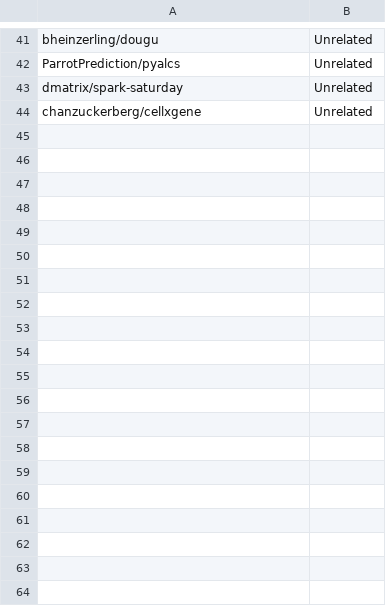
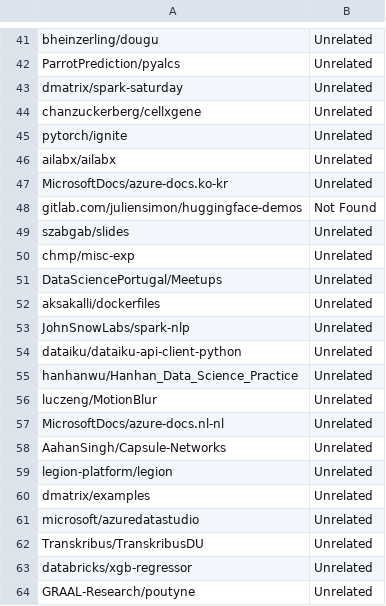
Before and after one commit to zhimin-z/MSR-Asset-Management, a CSV file: Dataset/Filter/Round#1/Error_MLflow.csv, drawn as a sheet; only a part is shown, gaps mark what is left out; the diff covers the shown part only; the diff names each change by its address in the sheet, - before the commit and + after, or states it on an @@ line.

```diff
--- a/Dataset/Filter/Round#1/Error_MLflow.csv
+++ b/Dataset/Filter/Round#1/Error_MLflow.csv
+row 45: pytorch/ignite | Unrelated
+row 46: ailabx/ailabx | Unrelated
+row 47: MicrosoftDocs/azure-docs.ko-kr | Unrelated
+row 48: gitlab.com/juliensimon/huggingface-demos | Not Found
+row 49: szabgab/slides | Unrelated
+row 50: chmp/misc-exp | Unrelated
+row 51: DataSciencePortugal/Meetups | Unrelated
+row 52: aksakalli/dockerfiles | Unrelated
+row 53: JohnSnowLabs/spark-nlp | Unrelated
+row 54: dataiku/dataiku-api-client-python | Unrelated
+row 55: hanhanwu/Hanhan_Data_Science_Practice | Unrelated
+row 56: luczeng/MotionBlur | Unrelated
+row 57: MicrosoftDocs/azure-docs.nl-nl | Unrelated
+row 58: AahanSingh/Capsule-Networks | Unrelated
+row 59: legion-platform/legion | Unrelated
+row 60: dmatrix/examples | Unrelated
+row 61: microsoft/azuredatastudio | Unrelated
+row 62: Transkribus/TranskribusDU | Unrelated
+row 63: databricks/xgb-regressor | Unrelated
+row 64: GRAAL-Research/poutyne | Unrelated
```
Also changed, not shown: 26 added rows elsewhere in this file, Dataset/Filter/Round#1/Error_D6tflow.csv, Dataset/Filter/Round#1/Error_Neptune.csv, 26 other files.
